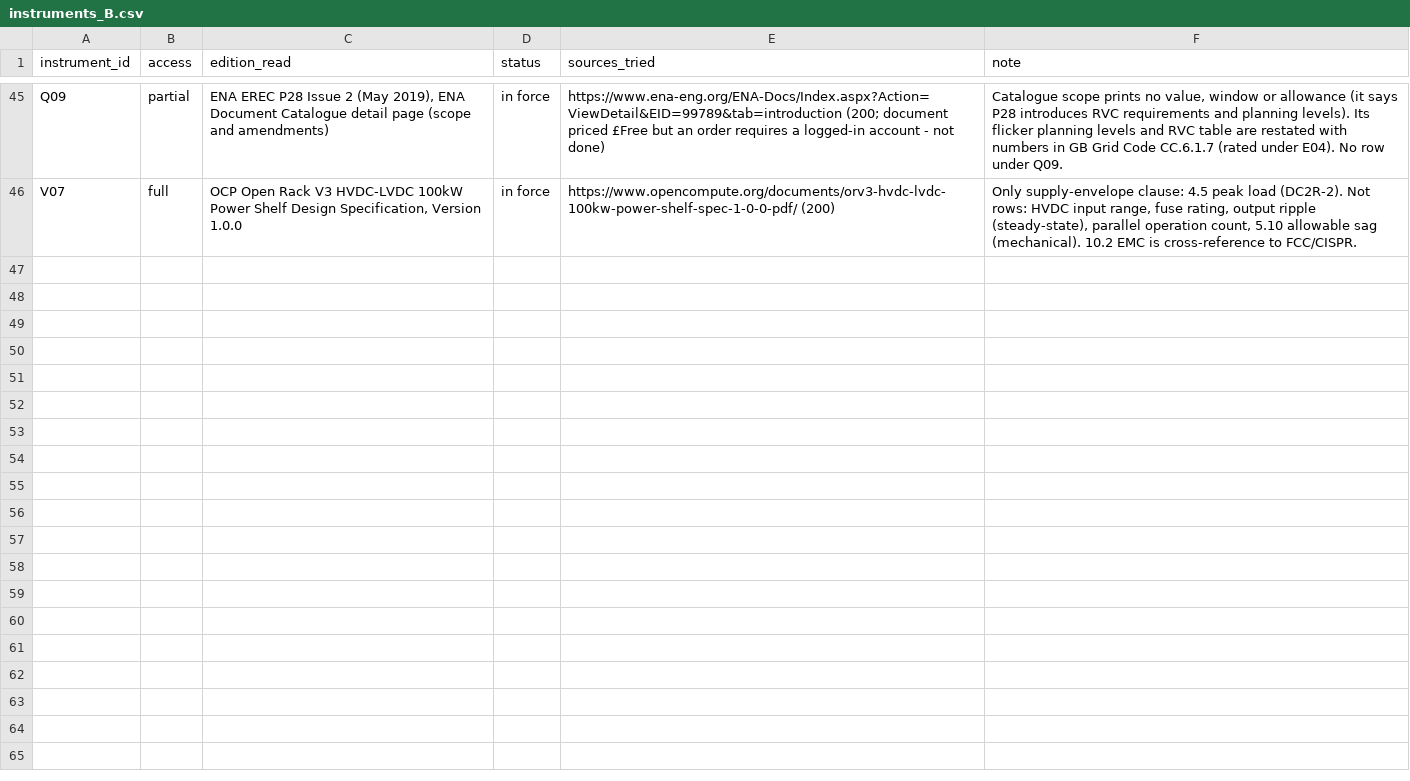
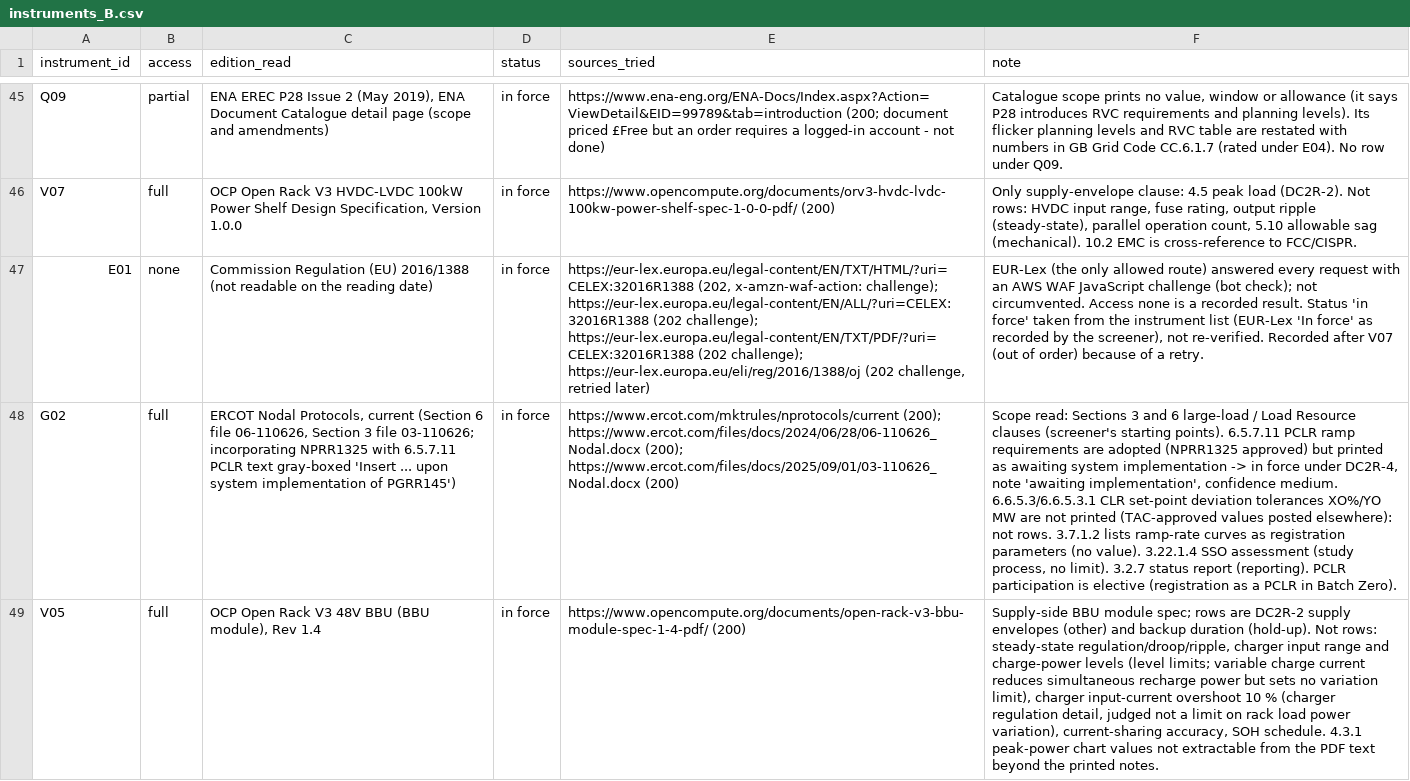
Before and after one commit to kylefoxaustin/battery-soh-finetune, a CSV file: results/DC2R/instruments_B.csv, drawn as a sheet; only a part is shown, gaps mark what is left out; the diff covers the shown part only; the diff names each change by its address in the sheet, - before the commit and + after, or states it on an @@ line.

```diff
--- a/results/DC2R/instruments_B.csv
+++ b/results/DC2R/instruments_B.csv
+row 47: E01 | none | Commission Regulation (EU) 2016/1388 (not readable on the reading date) | in force | https://eur-lex.europa.eu/legal-content/EN/TXT/HTML/?uri=CELEX:32016R1388 (202, x-amzn-waf-action: challenge); https://eur-lex.europa.eu/legal-content/EN/ALL/?uri=CELEX:32016R1388 (202 challenge); https://eur-lex.europa.eu/legal-content/EN/TXT/PDF/?uri=CELEX:32016R1388 (202 challenge); https://eur-lex.europa.eu/eli/reg/2016/1388/oj (202 challenge, retried later) | EUR-Lex (the only allowed route) answered every request with an AWS WAF JavaScript challenge (bot check); not circumvented. Access none is a recorded result. Status 'in force' taken from the instrument list (EUR-Lex 'In force' as recorded by the screener), not re-verified. Recorded after V07 (out of order) because of a retry.
+row 48: G02 | full | ERCOT Nodal Protocols, current (Section 6 file 06-110626, Section 3 file 03-110626; incorporating NPRR1325 with 6.5.7.11 PCLR text gray-boxed 'Insert ... upon system implementation of PGRR145') | in force | https://www.ercot.com/mktrules/nprotocols/current (200); https://www.ercot.com/files/docs/2024/06/28/06-110626_Nodal.docx (200); https://www.ercot.com/files/docs/2025/09/01/03-110626_Nodal.docx (200) | Scope read: Sections 3 and 6 large-load / Load Resource clauses (screener's starting points). 6.5.7.11 PCLR ramp requirements are adopted (NPRR1325 approved) but printed as awaiting system implementation -> in force under DC2R-4, note 'awaiting implementation', confidence medium. 6.6.5.3/6.6.5.3.1 CLR set-point deviation tolerances XO%/YO MW are not printed (TAC-approved values posted elsewhere): not rows. 3.7.1.2 lists ramp-rate curves as registration parameters (no value). 3.22.1.4 SSO assessment (study process, no limit). 3.2.7 status report (reporting). PCLR participation is elective (registration as a PCLR in Batch Zero).
+row 49: V05 | full | OCP Open Rack V3 48V BBU (BBU module), Rev 1.4 | in force | https://www.opencompute.org/documents/open-rack-v3-bbu-module-spec-1-4-pdf/ (200) | Supply-side BBU module spec; rows are DC2R-2 supply envelopes (other) and backup duration (hold-up). Not rows: steady-state regulation/droop/ripple, charger input range and charge-power levels (level limits; variable charge current reduces simultaneous recharge power but sets no variation limit), charger input-current overshoot 10 % (charger regulation detail, judged not a limit on rack load power variation), current-sharing accuracy, SOH schedule. 4.3.1 peak-power chart values not extractable from the PDF text beyond the printed notes.
```
Also changed, not shown: 2 added rows elsewhere in this file, 1 other file.
